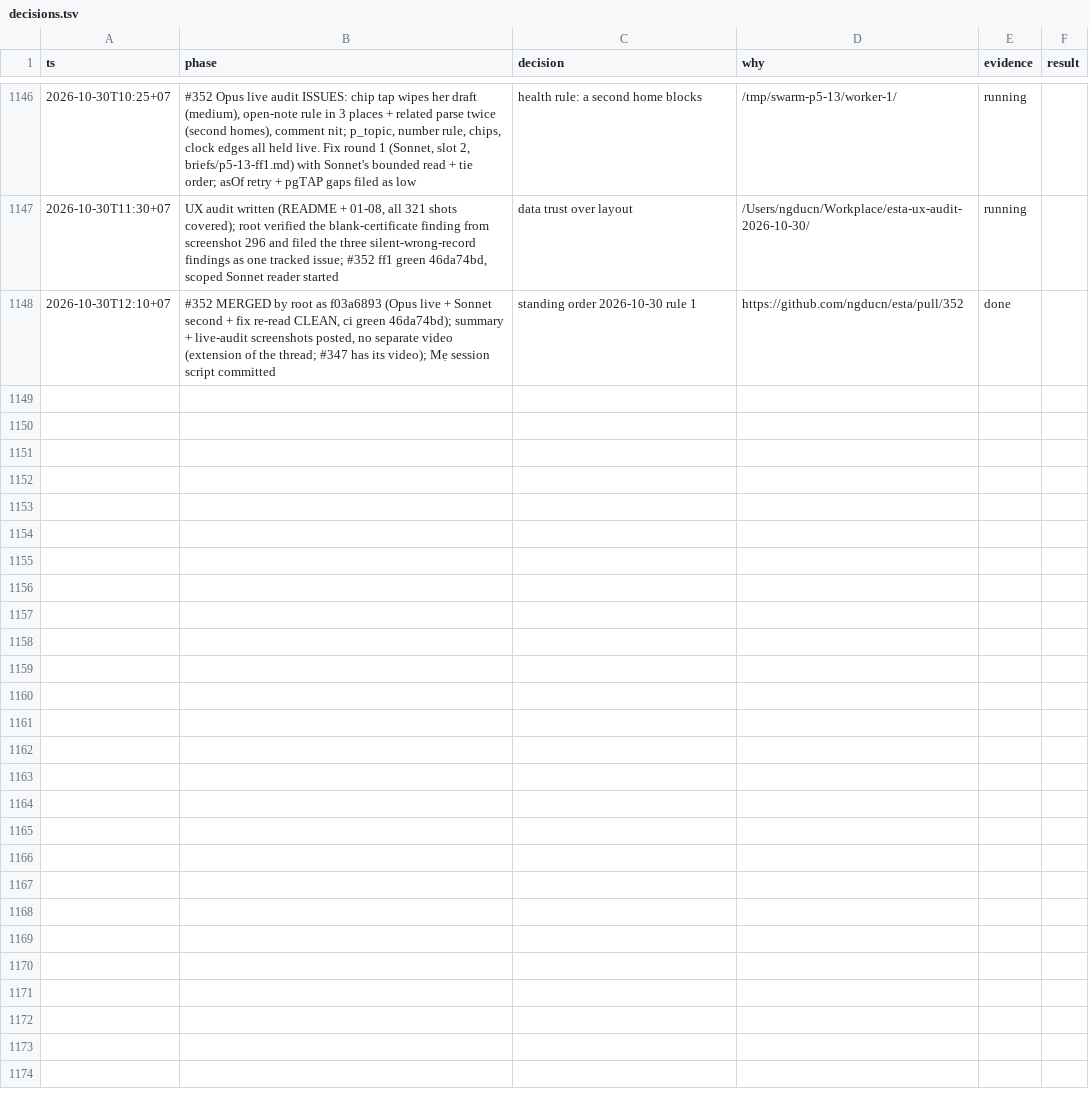
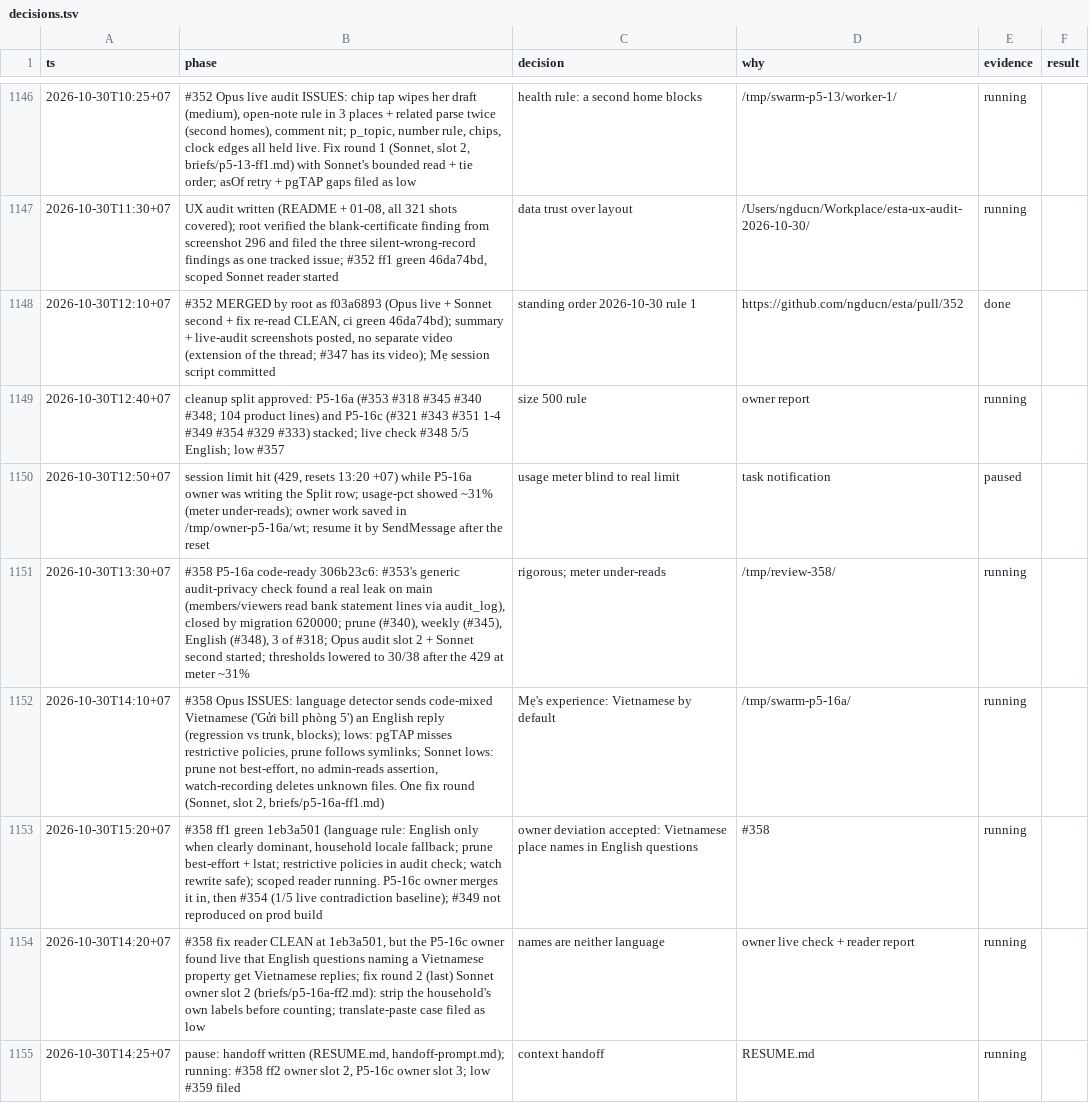
Before and after one commit to ngducn/esta, a TSV file: docs/plan/trail/decisions.tsv, drawn as a sheet; only a part is shown, gaps mark what is left out; the diff names each change by its address in the sheet, - before the commit and + after, or states it on an @@ line.

```diff
--- a/docs/plan/trail/decisions.tsv
+++ b/docs/plan/trail/decisions.tsv
+row 1149: 2026-10-30T12:40+07 | cleanup split approved: P5-16a (#353 #318 #345 #340 #348; 104 product lines) and P5-16c (#321 #343 #351 1-4 #349 #354 #329 #333) stacked; live check #348 5/5 English; low #357 | size 500 rule | owner report | running
+row 1150: 2026-10-30T12:50+07 | session limit hit (429, resets 13:20 +07) while P5-16a owner was writing the Split row; usage-pct showed ~31% (meter under-reads); owner work saved in /tmp/owner-p5-16a/wt; resume it by SendMessage after the reset | usage meter blind to real limit | task notification | paused
+row 1151: 2026-10-30T13:30+07 | #358 P5-16a code-ready 306b23c6: #353's generic audit-privacy check found a real leak on main (members/viewers read bank statement lines via audit_log), closed by migration 620000; prune (#340), weekly (#345), English (#348), 3 of #318; Opus audit slot 2 + Sonnet second started; thresholds lowered to 30/38 after the 429 at meter ~31% | rigorous; meter under-reads | /tmp/review-358/ | running
+row 1152: 2026-10-30T14:10+07 | #358 Opus ISSUES: language detector sends code-mixed Vietnamese ('Gửi bill phòng 5') an English reply (regression vs trunk, blocks); lows: pgTAP misses restrictive policies, prune follows symlinks; Sonnet lows: prune not best-effort, no admin-reads assertion, watch-recording deletes unknown files. One fix round (Sonnet, slot 2, briefs/p5-16a-ff1.md) | Mẹ's experience: Vietnamese by default | /tmp/swarm-p5-16a/ | running
+row 1153: 2026-10-30T15:20+07 | #358 ff1 green 1eb3a501 (language rule: English only when clearly dominant, household locale fallback; prune best-effort + lstat; restrictive policies in audit check; watch rewrite safe); scoped reader running. P5-16c owner merges it in, then #354 (1/5 live contradiction baseline); #349 not reproduced on prod build | owner deviation accepted: Vietnamese place names in English questions | #358 | running
+row 1154: 2026-10-30T14:20+07 | #358 fix reader CLEAN at 1eb3a501, but the P5-16c owner found live that English questions naming a Vietnamese property get Vietnamese replies; fix round 2 (last) Sonnet owner slot 2 (briefs/p5-16a-ff2.md): strip the household's own labels before counting; translate-paste case filed as low | names are neither language | owner live check + reader report | running
+row 1155: 2026-10-30T14:25+07 | pause: handoff written (RESUME.md, handoff-prompt.md); running: #358 ff2 owner slot 2, P5-16c owner slot 3; low #359 filed | context handoff | RESUME.md | running
```
Also changed, not shown: 1 other file.
